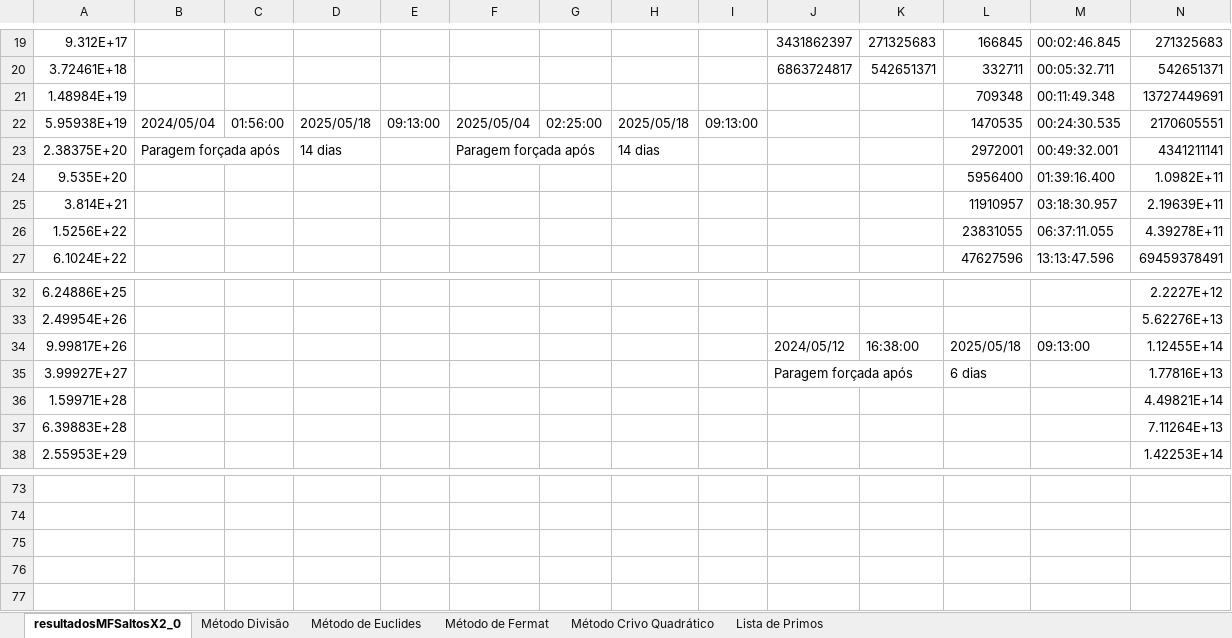
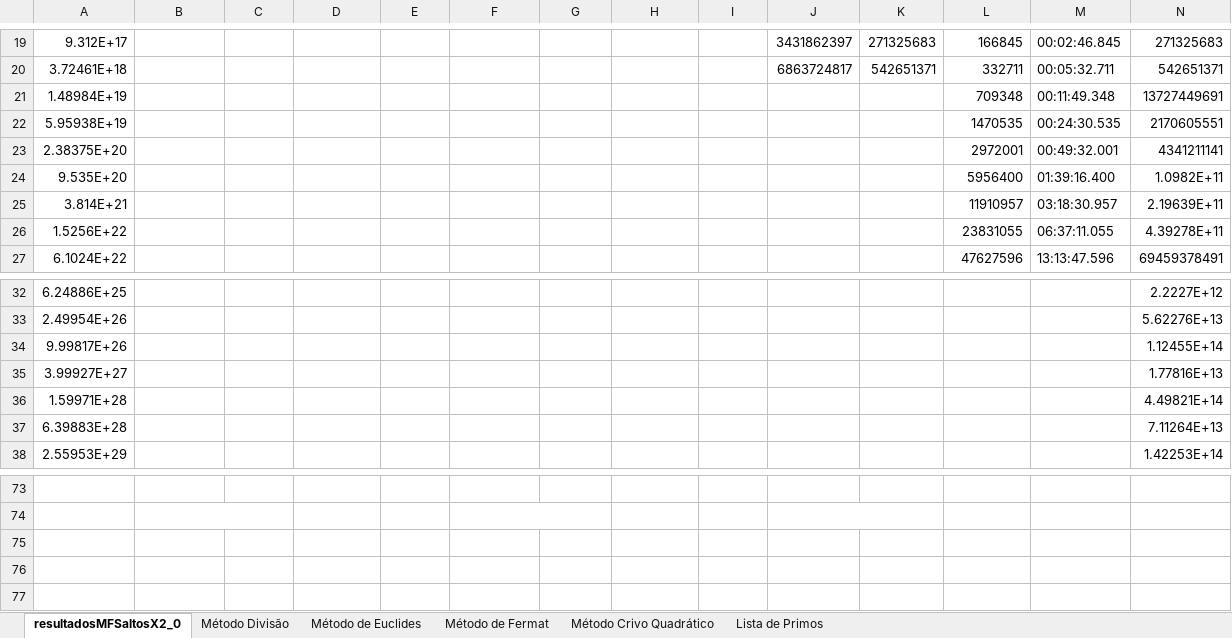
Before and after one commit to js977/Criptografia-RSA, an Excel workbook: CriptoanaliseRSA_GMP/resultadosMDMEMFSaltosX2_0.xlsx, sheet resultadosMFSaltosX2_0, drawn as a sheet; only a part is shown, gaps mark what is left out; values as stored, in another font and other column widths than the file's, no cell formats; charts and pictures not drawn; removed rows and columns are numbered as before the commit, all else as after; the diff covers the shown part only; the diff names each change by its address in the sheet, - before the commit and + after, or states it on an @@ line.

```diff
--- a/CriptoanaliseRSA_GMP/resultadosMDMEMFSaltosX2_0.xlsx (sheet resultadosMFSaltosX2_0)
+++ b/CriptoanaliseRSA_GMP/resultadosMDMEMFSaltosX2_0.xlsx (sheet resultadosMFSaltosX2_0)
-B22: 2024/05/04
+B22: (empty)
-C22: 01:56:00
+C22: (empty)
-D22: 2025/05/18
+D22: (empty)
-E22: 09:13:00
+E22: (empty)
-F22: 2025/05/04
+F22: (empty)
-G22: 02:25:00
+G22: (empty)
-H22: 2025/05/18
+H22: (empty)
-I22: 09:13:00
+I22: (empty)
-B23: Paragem forçada após
+B23: (empty)
-B23:C23 merged
-D23: 14 dias
+D23: (empty)
-F23: Paragem forçada após
+F23: (empty)
-F23:G23 merged
-H23: 14 dias
+H23: (empty)
-J34: 2024/05/12
+J34: (empty)
-K34: 16:38:00
+K34: (empty)
-L34: 2025/05/18
+L34: (empty)
-M34: 09:13:00
+M34: (empty)
-J35: Paragem forçada após
+J35: (empty)
-J35:K35 merged
-L35: 6 dias
+L35: (empty)
+B74:C74 merged
+F74:G74 merged
+J74:K74 merged
```
Also changed, not shown: 10 added rows, 10 removed rows and 21 edited cells elsewhere in this sheet, sheet Método Crivo Quadrático, sheet Método Divisão, cell formats, charts or pictures, 7 other files.
